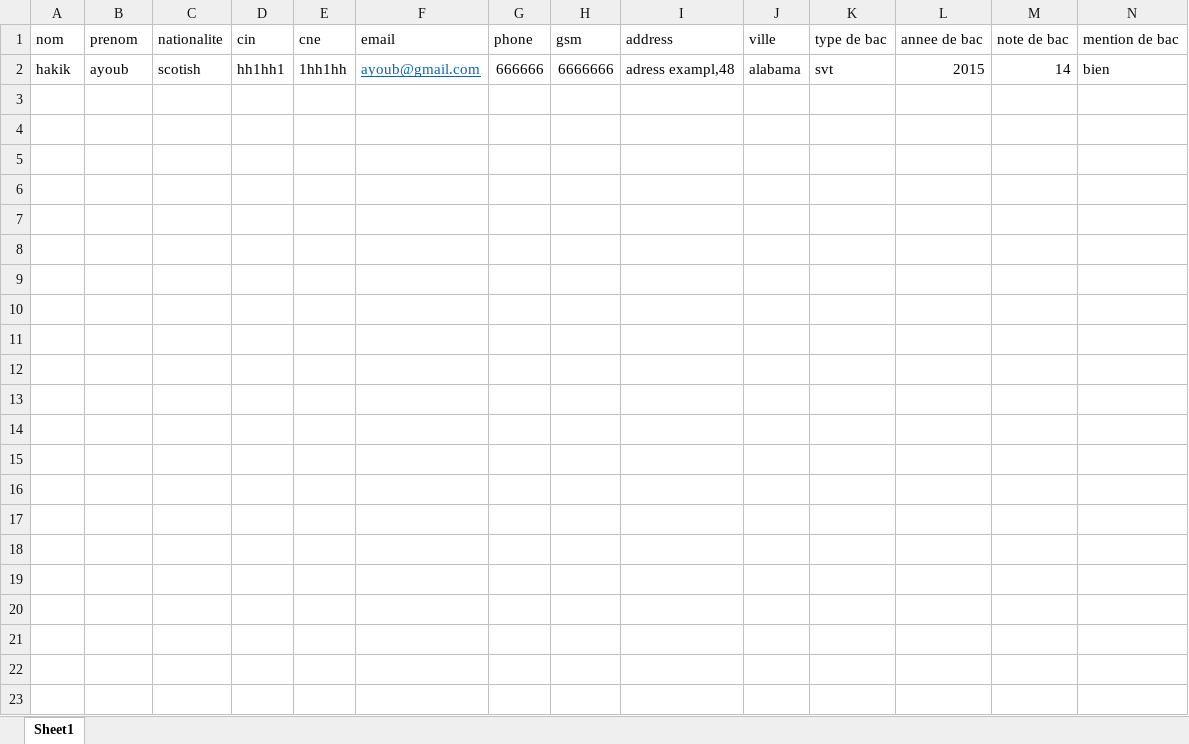
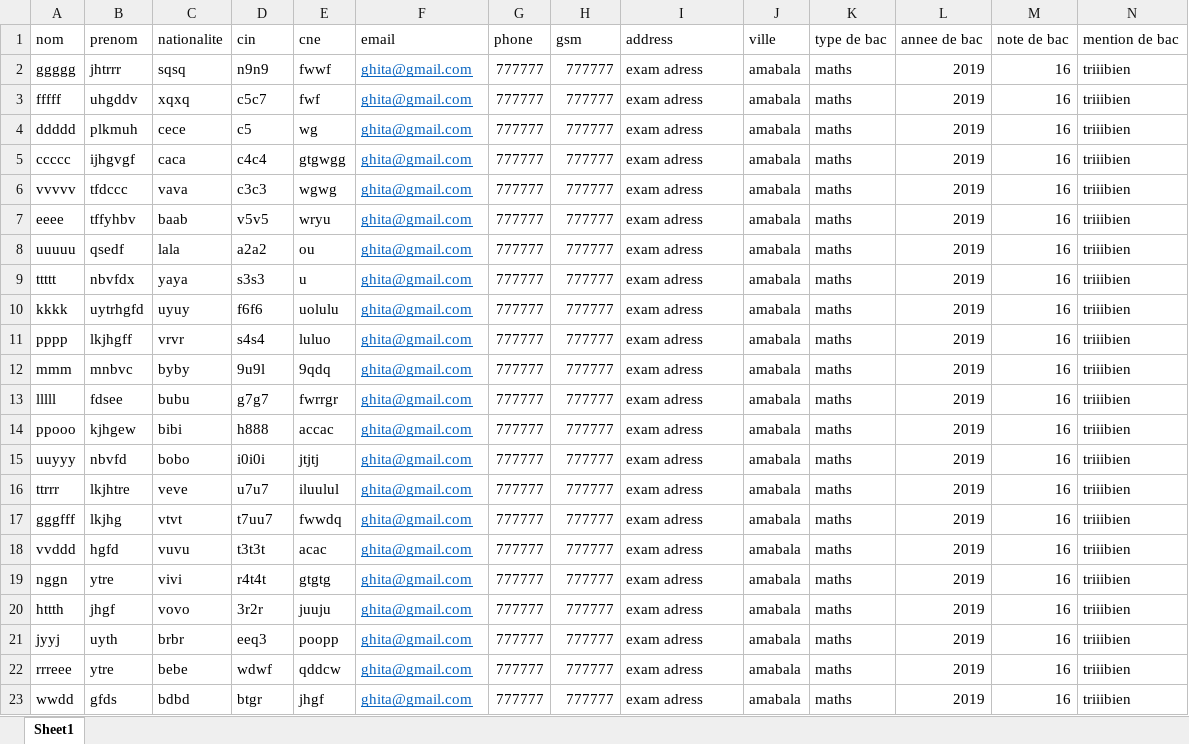
Before and after one commit to ayoubhakik/ASPMVCFinalVersion, an Excel workbook: projetASP/ExcelFiles/EtudiantExemple.xlsx, sheet Sheet1, drawn as a sheet; only a part is shown; values as stored, in another font and other column widths than the file's, no borders; removed rows and columns are numbered as before the commit, all else as after; rows hold the shown columns only; the diff names each change by its address in the sheet, - before the commit and + after, or states it on an @@ line.

Commit message:
import des notes et l'affichage de tous les etudiants

```diff
--- a/projetASP/ExcelFiles/EtudiantExemple.xlsx (sheet Sheet1)
+++ b/projetASP/ExcelFiles/EtudiantExemple.xlsx (sheet Sheet1)
-row 2: hakik | ayoub | scotish | hh1hh1 | 1hh1hh | ayoub@gmail.com | 666666 | 6666666 | adress exampl,48 | alabama | svt | 2015 | 14 | bien
+row 2: ggggg | jhtrrr | sqsq | n9n9 | fwwf | ghita@gmail.com | 777777 | 777777 | exam adress | amabala | maths | 2019 | 16 | triiibien
+row 3: fffff | uhgddv | xqxq | c5c7 | fwf | ghita@gmail.com | 777777 | 777777 | exam adress | amabala | maths | 2019 | 16 | triiibien
+row 4: ddddd | plkmuh | cece | c5 | wg | ghita@gmail.com | 777777 | 777777 | exam adress | amabala | maths | 2019 | 16 | triiibien
+row 5: ccccc | ijhgvgf | caca | c4c4 | gtgwgg | ghita@gmail.com | 777777 | 777777 | exam adress | amabala | maths | 2019 | 16 | triiibien
+row 6: vvvvv | tfdccc | vava | c3c3 | wgwg | ghita@gmail.com | 777777 | 777777 | exam adress | amabala | maths | 2019 | 16 | triiibien
+row 7: eeee | tffyhbv | baab | v5v5 | wryu | ghita@gmail.com | 777777 | 777777 | exam adress | amabala | maths | 2019 | 16 | triiibien
+row 8: uuuuu | qsedf | lala | a2a2 | ou | ghita@gmail.com | 777777 | 777777 | exam adress | amabala | maths | 2019 | 16 | triiibien
+row 9: ttttt | nbvfdx | yaya | s3s3 | u | ghita@gmail.com | 777777 | 777777 | exam adress | amabala | maths | 2019 | 16 | triiibien
+row 10: kkkk | uytrhgfd | uyuy | f6f6 | uolulu | ghita@gmail.com | 777777 | 777777 | exam adress | amabala | maths | 2019 | 16 | triiibien
+row 11: pppp | lkjhgff | vrvr | s4s4 | luluo | ghita@gmail.com | 777777 | 777777 | exam adress | amabala | maths | 2019 | 16 | triiibien
+row 12: mmm | mnbvc | byby | 9u9l | 9qdq | ghita@gmail.com | 777777 | 777777 | exam adress | amabala | maths | 2019 | 16 | triiibien
+row 13: lllll | fdsee | bubu | g7g7 | fwrrgr | ghita@gmail.com | 777777 | 777777 | exam adress | amabala | maths | 2019 | 16 | triiibien
+row 14: ppooo | kjhgew | bibi | h888 | accac | ghita@gmail.com | 777777 | 777777 | exam adress | amabala | maths | 2019 | 16 | triiibien
+row 15: uuyyy | nbvfd | bobo | i0i0i | jtjtj | ghita@gmail.com | 777777 | 777777 | exam adress | amabala | maths | 2019 | 16 | triiibien
+row 16: ttrrr | lkjhtre | veve | u7u7 | iluulul | ghita@gmail.com | 777777 | 777777 | exam adress | amabala | maths | 2019 | 16 | triiibien
+row 17: gggfff | lkjhg | vtvt | t7uu7 | fwwdq | ghita@gmail.com | 777777 | 777777 | exam adress | amabala | maths | 2019 | 16 | triiibien
+row 18: vvddd | hgfd | vuvu | t3t3t | acac | ghita@gmail.com | 777777 | 777777 | exam adress | amabala | maths | 2019 | 16 | triiibien
+row 19: nggn | ytre | vivi | r4t4t | gtgtg | ghita@gmail.com | 777777 | 777777 | exam adress | amabala | maths | 2019 | 16 | triiibien
+row 20: httth | jhgf | vovo | 3r2r | juuju | ghita@gmail.com | 777777 | 777777 | exam adress | amabala | maths | 2019 | 16 | triiibien
+row 21: jyyj | uyth | brbr | eeq3 | poopp | ghita@gmail.com | 777777 | 777777 | exam adress | amabala | maths | 2019 | 16 | triiibien
+row 22: rrreee | ytre | bebe | wdwf | qddcw | ghita@gmail.com | 777777 | 777777 | exam adress | amabala | maths | 2019 | 16 | triiibien
+row 23: wwdd | gfds | bdbd | btgr | jhgf | ghita@gmail.com | 777777 | 777777 | exam adress | amabala | maths | 2019 | 16 | triiibien
```
Also changed, not shown: 7 other files.
